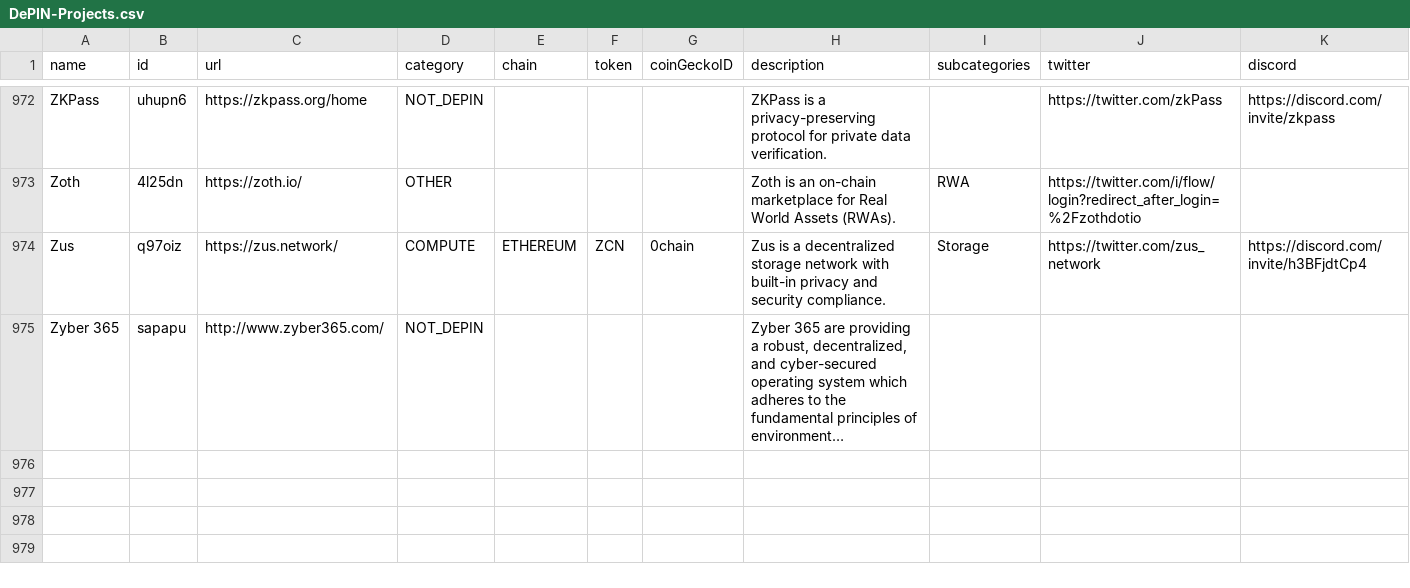
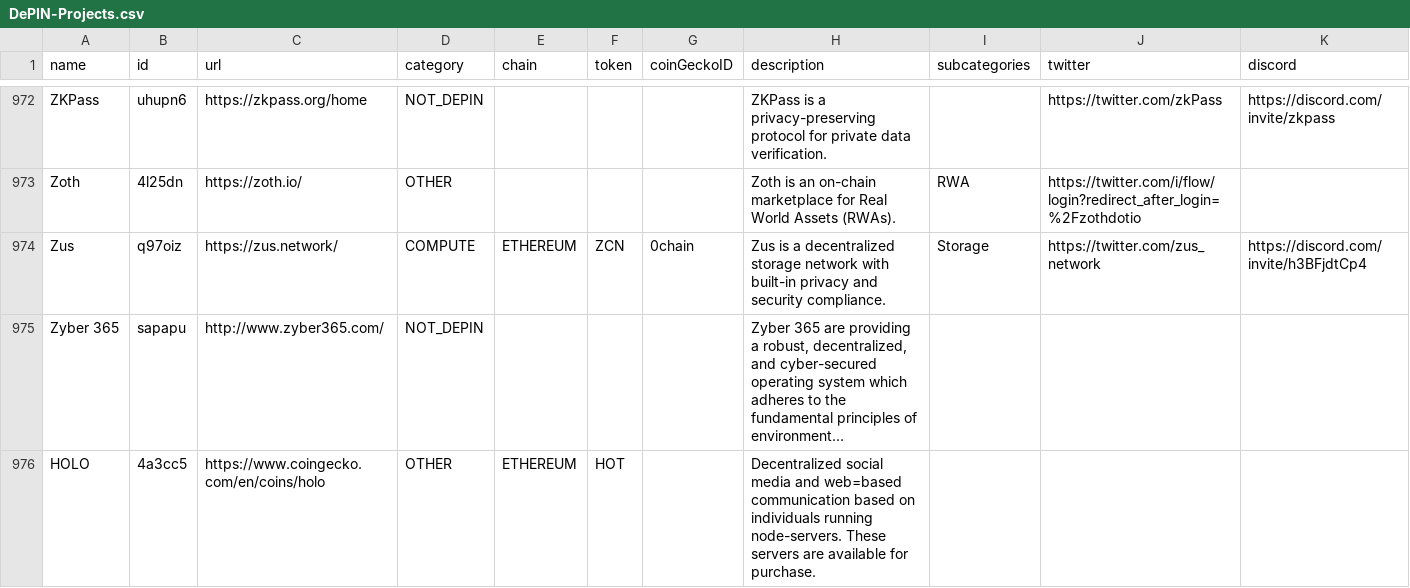
Before and after one commit to ev3-team/adapters, a CSV file: scripts/data/DePIN-Projects.csv, drawn as a sheet; only a part is shown, gaps mark what is left out; long unchanged cells end in …; rows hold the shown columns only; the diff names each change by its address in the sheet, - before the commit and + after, or states it on an @@ line.

```diff
--- a/scripts/data/DePIN-Projects.csv
+++ b/scripts/data/DePIN-Projects.csv
+row 976: HOLO | 4a3cc5 | https://www.coingecko.com/en/coins/holo | OTHER | ETHEREUM | HOT |  | Decentralized social media and web=based communication based on individuals running node-servers. These servers are available for purchase.
```
Also changed, not shown: scripts/data/DePIN-Projects-Dune.csv.
